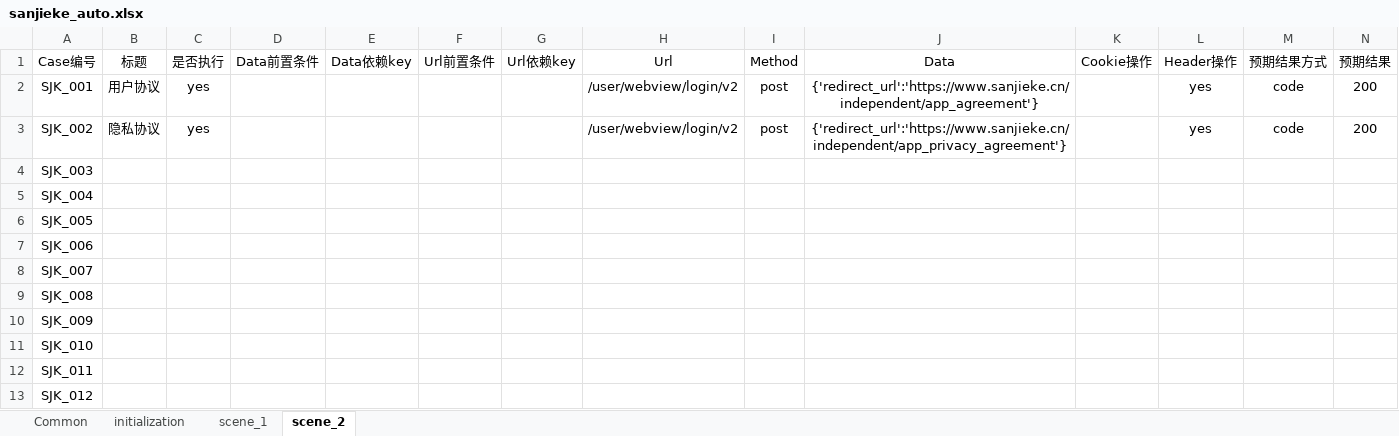
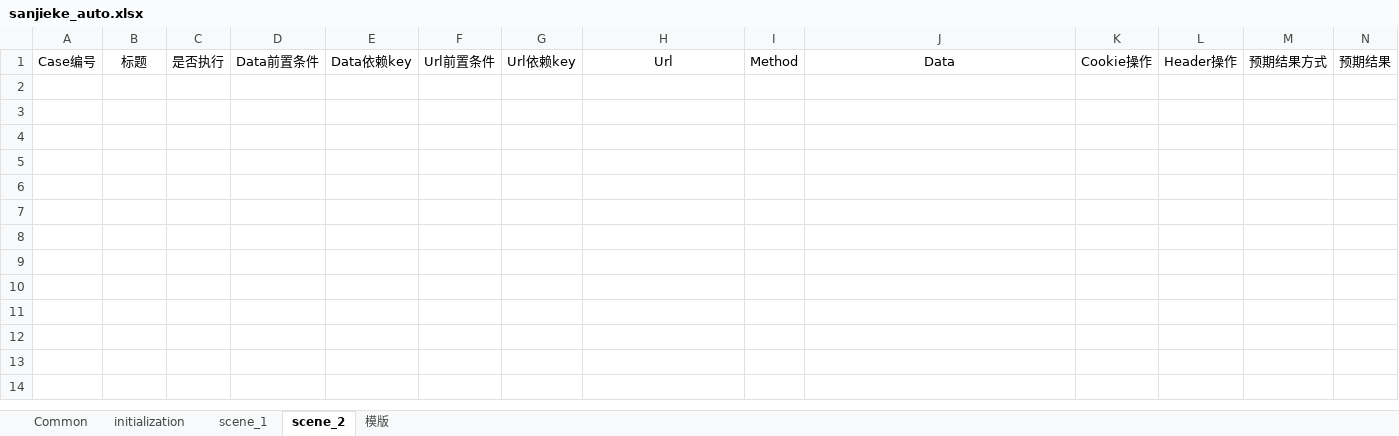
Before and after one commit to HackYe/newsanjieke_api, an Excel workbook: Case/sanjieke_auto.xlsx, sheet scene_2, drawn as a sheet; only a part is shown; values as stored, in another font and other column widths than the file's, no borders; rows hold the shown columns only; the diff names each change by its address in the sheet, - before the commit and + after, or states it on an @@ line.

```diff
--- a/Case/sanjieke_auto.xlsx (sheet scene_2)
+++ b/Case/sanjieke_auto.xlsx (sheet scene_2)
+sheet tab: 模版
-row 2: SJK_001 | 用户协议 | yes |  |  |  |  | /user/webview/login/v2 | post | {'redirect_url':'https://www.sanjieke.cn/independent/app_agreement'} |  | yes | code | 200
-row 3: SJK_002 | 隐私协议 | yes |  |  |  |  | /user/webview/login/v2 | post | {'redirect_url':'https://www.sanjieke.cn/independent/app_privacy_agreement'} |  | yes | code | 200
-row 4: SJK_003
-row 5: SJK_004
-row 6: SJK_005
-row 7: SJK_006
-row 8: SJK_007
-row 9: SJK_008
-row 10: SJK_009
-row 11: SJK_010
-row 12: SJK_011
-row 13: SJK_012
```
Also changed, not shown: sheet scene_1, sheet Common, sheet initialization, 1 other file.
